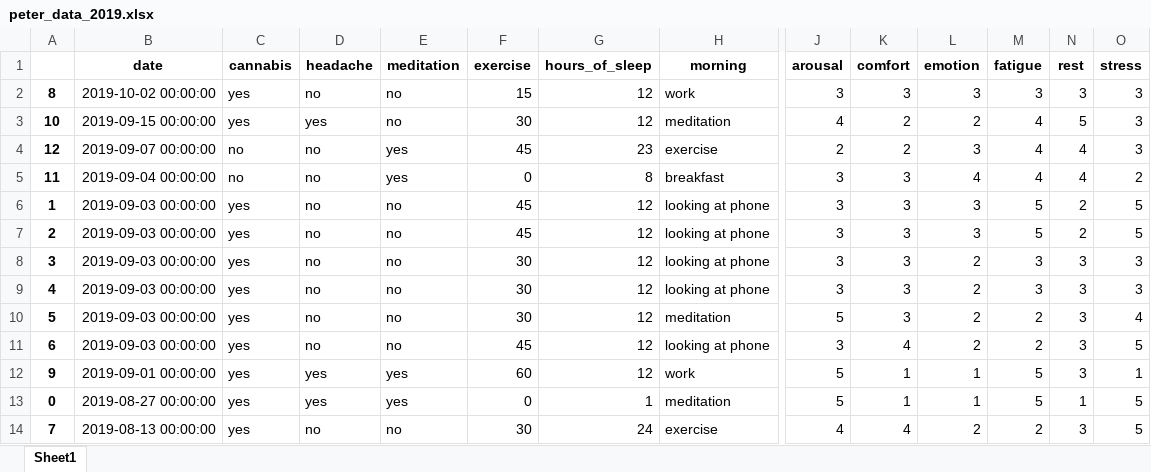
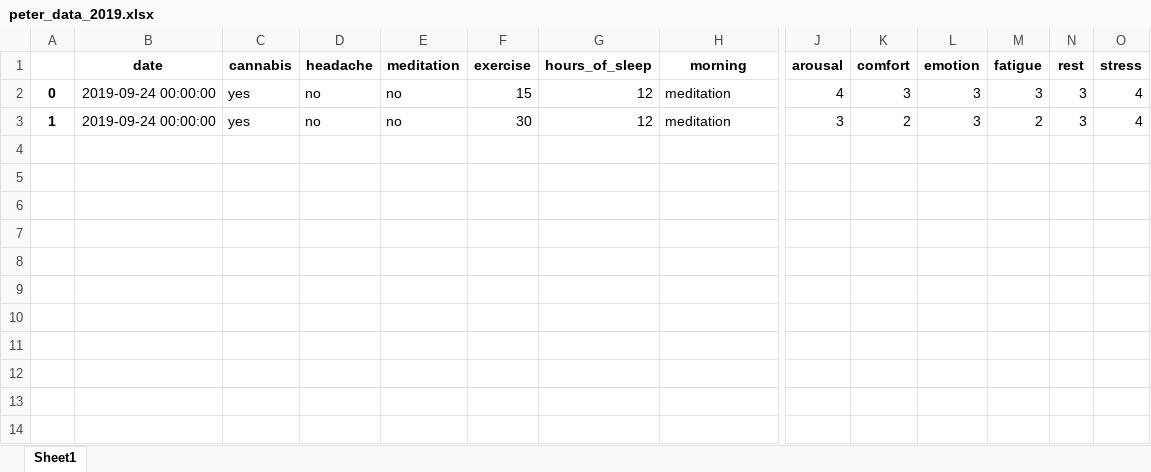
Before and after one commit to peter-amerkhanian/health_tracker, an Excel workbook: health_tracker/uploads/peter_data_2019.xlsx, sheet Sheet1, drawn as a sheet; only a part is shown, gaps mark what is left out; values as stored, in another font and other column widths than the file's, no borders; removed rows and columns are numbered as before the commit, all else as after; rows hold the shown columns only; the diff names each change by its address in the sheet, - before the commit and + after, or states it on an @@ line.

Commit message:
trying to address date uniqueness issue

```diff
--- a/health_tracker/uploads/peter_data_2019.xlsx (sheet Sheet1)
+++ b/health_tracker/uploads/peter_data_2019.xlsx (sheet Sheet1)
-A2: 8
+A2: 0
-B2 (date): 2019-10-02 00:00:00
+B2 (date): 2019-09-24 00:00:00
-H2 (morning): work
+H2 (morning): meditation
-J2 (arousal): 3
+J2 (arousal): 4
-O2 (stress): 3
+O2 (stress): 4
-row 3: 10 | 2019-09-15 00:00:00 | yes | yes | no | 30 | 12 | meditation | 4 | 2 | 2 | 4 | 5 | 3
-row 4: 12 | 2019-09-07 00:00:00 | no | no | yes | 45 | 23 | exercise | 2 | 2 | 3 | 4 | 4 | 3
-row 5: 11 | 2019-09-04 00:00:00 | no | no | yes | 0 | 8 | breakfast | 3 | 3 | 4 | 4 | 4 | 2
-B3 (date): 2019-09-03 00:00:00
+B3 (date): 2019-09-24 00:00:00
-F3 (exercise): 45
+F3 (exercise): 30
-H3 (morning): looking at phone
+H3 (morning): meditation
-K3 (comfort): 3
+K3 (comfort): 2
-M3 (fatigue): 5
+M3 (fatigue): 2
-N3 (rest): 2
+N3 (rest): 3
-O3 (stress): 5
+O3 (stress): 4
-row 7: 2 | 2019-09-03 00:00:00 | yes | no | no | 45 | 12 | looking at phone | 3 | 3 | 3 | 5 | 2 | 5
-row 8: 3 | 2019-09-03 00:00:00 | yes | no | no | 30 | 12 | looking at phone | 3 | 3 | 2 | 3 | 3 | 3
-row 9: 4 | 2019-09-03 00:00:00 | yes | no | no | 30 | 12 | looking at phone | 3 | 3 | 2 | 3 | 3 | 3
-row 10: 5 | 2019-09-03 00:00:00 | yes | no | no | 30 | 12 | meditation | 5 | 3 | 2 | 2 | 3 | 4
-row 11: 6 | 2019-09-03 00:00:00 | yes | no | no | 45 | 12 | looking at phone | 3 | 4 | 2 | 2 | 3 | 5
-row 12: 9 | 2019-09-01 00:00:00 | yes | yes | yes | 60 | 12 | work | 5 | 1 | 1 | 5 | 3 | 1
-row 13: 0 | 2019-08-27 00:00:00 | yes | yes | yes | 0 | 1 | meditation | 5 | 1 | 1 | 5 | 1 | 5
-row 14: 7 | 2019-08-13 00:00:00 | yes | no | no | 30 | 24 | exercise | 4 | 4 | 2 | 2 | 3 | 5
```
Also changed, not shown: 5 other files.
